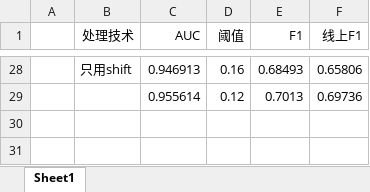
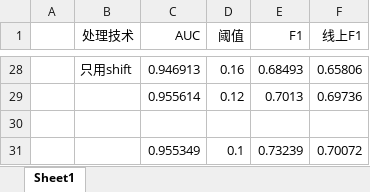
Before and after one commit to michaelzhouy/Competition, an Excel workbook: 11-华为云/01-KPI异常检测/result.xlsx, sheet Sheet1, drawn as a sheet; only a part is shown, gaps mark what is left out; values as stored, in another font and other column widths than the file's, no borders; the diff names each change by its address in the sheet, - before the commit and + after, or states it on an @@ line.

Commit message:
Update result.xlsx

```diff
--- a/11-华为云/01-KPI异常检测/result.xlsx (sheet Sheet1)
+++ b/11-华为云/01-KPI异常检测/result.xlsx (sheet Sheet1)
+row 30: (empty)
+row 31:  |  | 0.955349 | 0.1 | 0.73239 | 0.70072
```
